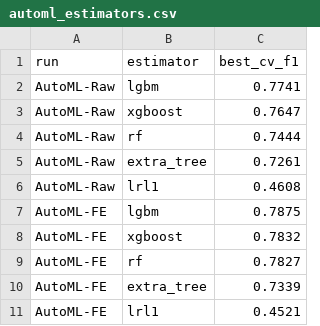
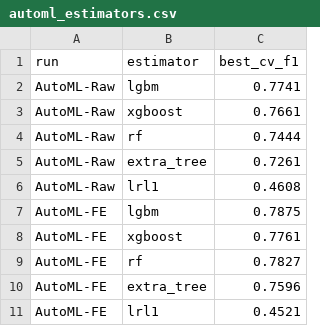
Before and after one commit to haeolsong/titanic-feature-engineering, a CSV file: results/automl_estimators.csv, drawn as a sheet.

```diff
--- a/results/automl_estimators.csv
+++ b/results/automl_estimators.csv
@@ -2,3 +2,3 @@ run,estimator,best_cv_f1
 AutoML-Raw,lgbm,0.7741
-AutoML-Raw,xgboost,0.7647
+AutoML-Raw,xgboost,0.7661
 AutoML-Raw,rf,0.7444
@@ -7,5 +7,5 @@ AutoML-Raw,lrl1,0.4608
 AutoML-FE,lgbm,0.7875
-AutoML-FE,xgboost,0.7832
+AutoML-FE,xgboost,0.7761
 AutoML-FE,rf,0.7827
-AutoML-FE,extra_tree,0.7339
+AutoML-FE,extra_tree,0.7596
 AutoML-FE,lrl1,0.4521
```
Also changed, not shown: results/all_results.csv, results/automl_comparison.csv, 30 other files.
